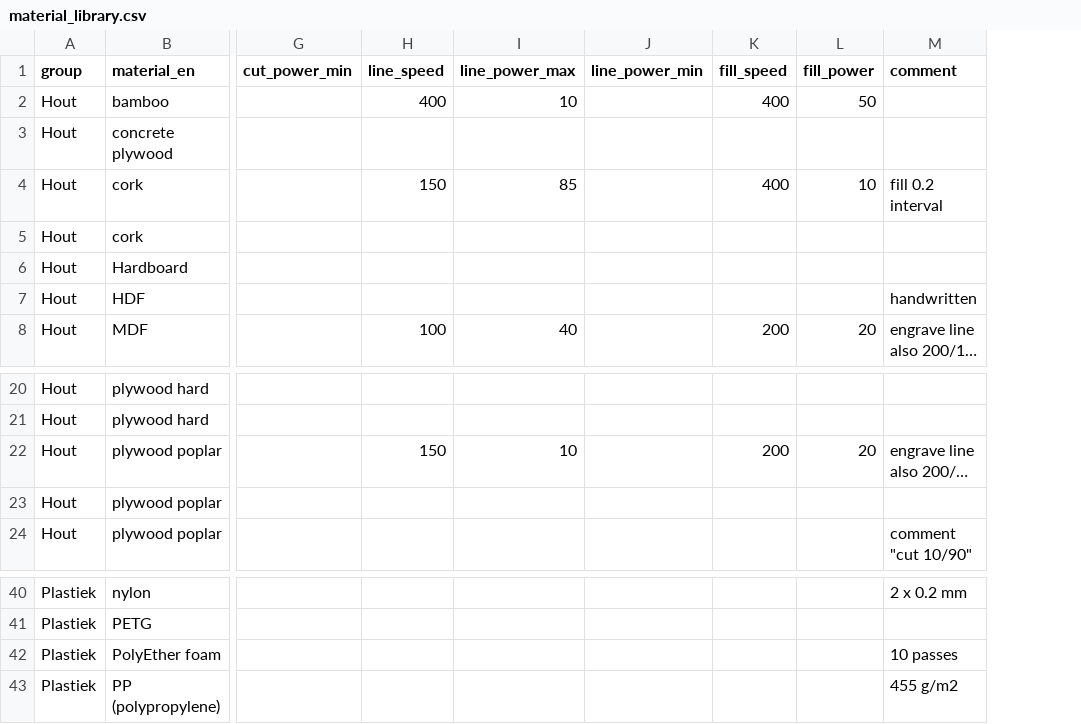
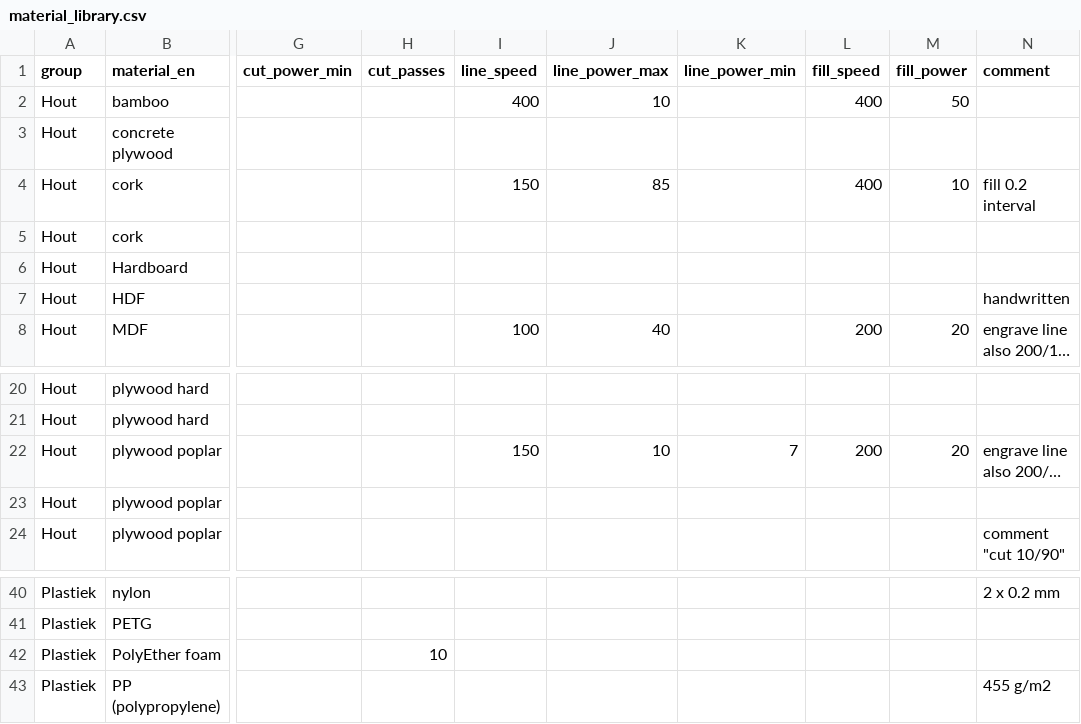
Before and after one commit to maakleerplek/Stock-management-frontend, a CSV file: laser/data/material_library.csv, drawn as a sheet; only a part is shown, gaps mark what is left out; long unchanged cells end in …; addresses are those after the commit; the diff names each change by its address in the sheet, - before the commit and + after, or states it on an @@ line.

```diff
--- a/laser/data/material_library.csv
+++ b/laser/data/material_library.csv
+column H (cut_passes), row 42: 10
-K22 (line_power_min): (empty)
+K22 (line_power_min): 7
-N42 (comment): 10 passes
+N42 (comment): (empty)
```
Also changed, not shown: 1 other file.
